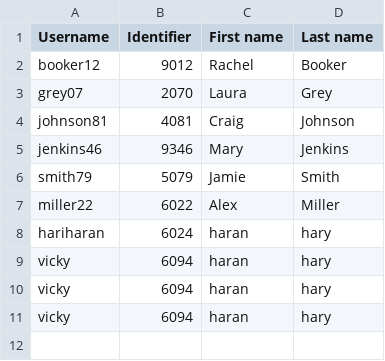
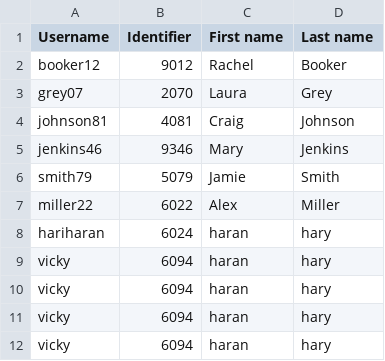
Before and after one commit to harytechie/problem-solving, a CSV file: File_Handling/username.csv, drawn as a sheet.

```diff
--- a/File_Handling/username.csv
+++ b/File_Handling/username.csv
@@ -11 +11,2 @@ vicky;6094;haran;hary
 vicky;6094;haran;hary
+vicky;6094;haran;hary
```
Also changed, not shown: 22 other files.
